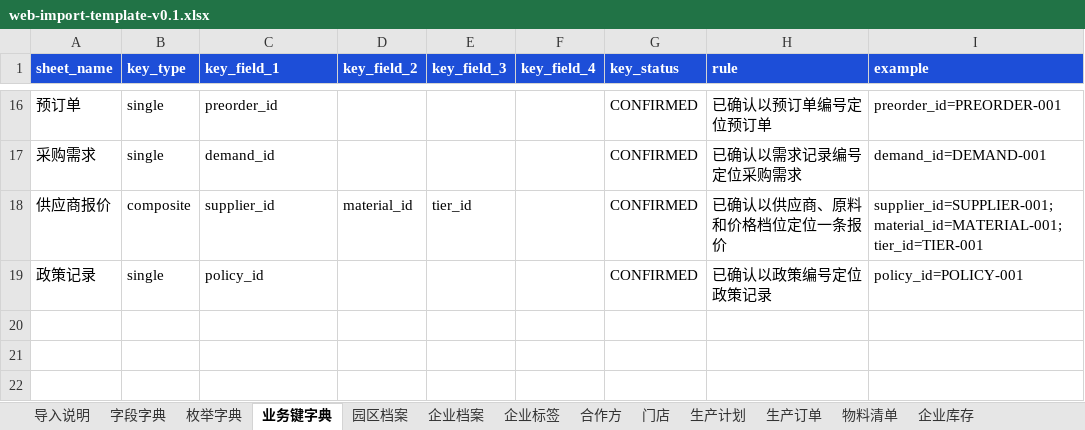
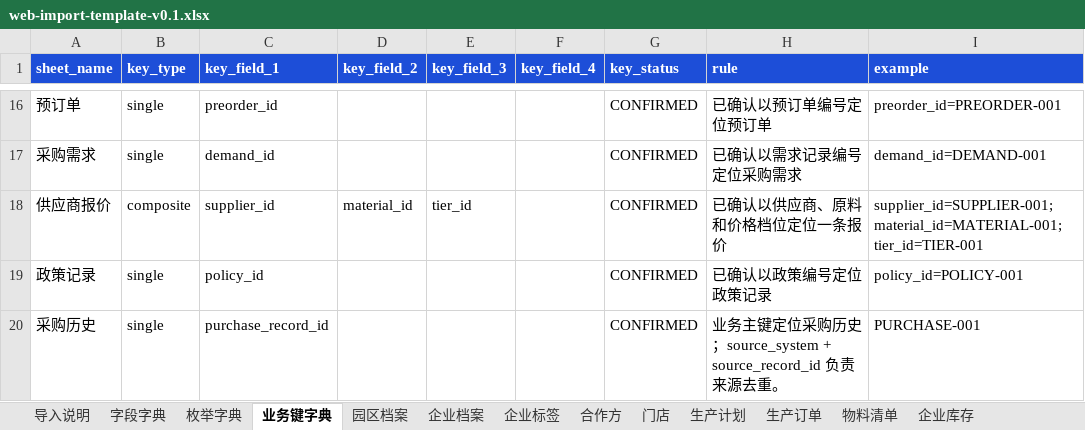
Before and after one commit to Flexibility607/Black-Soil-Loop, an Excel workbook: web-import-template-v0.1.xlsx, sheet 业务键字典, drawn as a sheet; only a part is shown, gaps mark what is left out; values as stored, in another font and other column widths than the file's, no borders; the diff names each change by its address in the sheet, - before the commit and + after, or states it on an @@ line.

```diff
--- a/web-import-template-v0.1.xlsx (sheet 业务键字典)
+++ b/web-import-template-v0.1.xlsx (sheet 业务键字典)
+row 20: 采购历史 | single | purchase_record_id |  |  |  | CONFIRMED | 业务主键定位采购历史；source_system + source_record_id 负责来源去重。 | PURCHASE-001
```
Also changed, not shown: sheet 字段字典, sheet 运输任务摘要, sheet 运输资源, sheet 枚举字典, sheet 门店, sheet 预订单, 3 more sheets, other sheet tabs, 54 other files.
